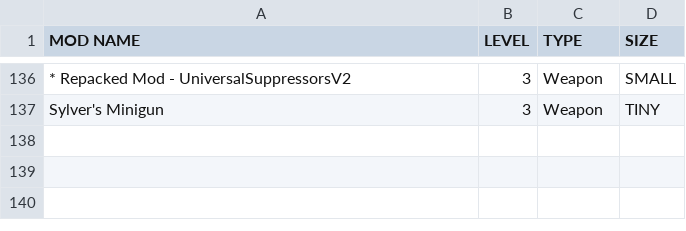
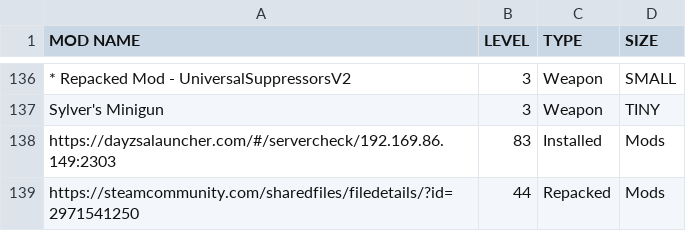
Before and after one commit to AlphaEye420/ApocalypseIsle, a CSV file: June 2025 Mod list.csv, drawn as a sheet; only a part is shown, gaps mark what is left out; the diff names each change by its address in the sheet, - before the commit and + after, or states it on an @@ line.

Commit message:
Apocalypse Isle Wiki

```diff
--- a/June 2025 Mod list.csv
+++ b/June 2025 Mod list.csv
+row 138: https://dayzsalauncher.com/#/servercheck/192.169.86.149:2303 | 83 | Installed | Mods
+row 139: https://steamcommunity.com/sharedfiles/filedetails/?id=2971541250 | 44 | Repacked | Mods
```
